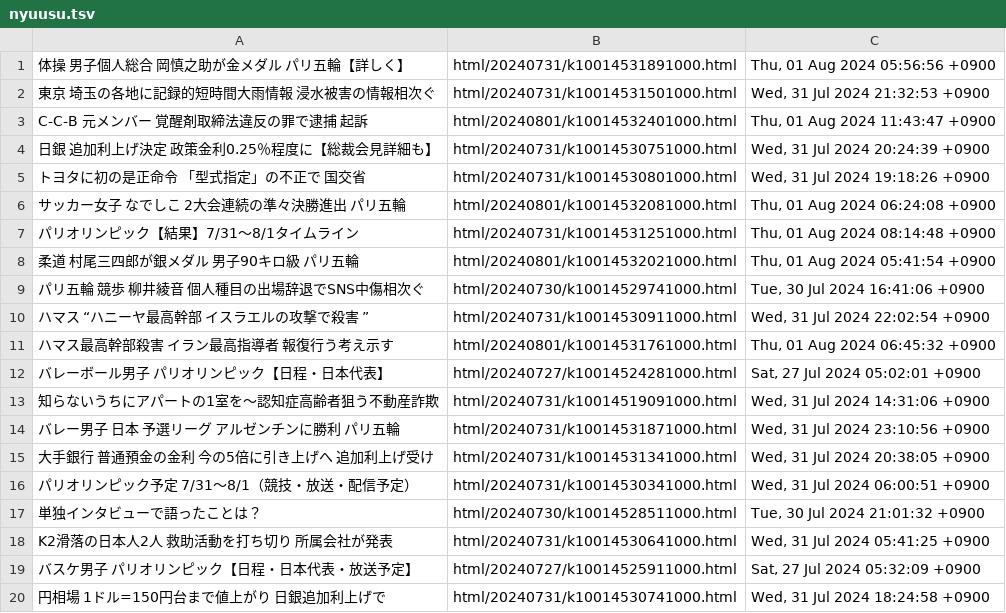
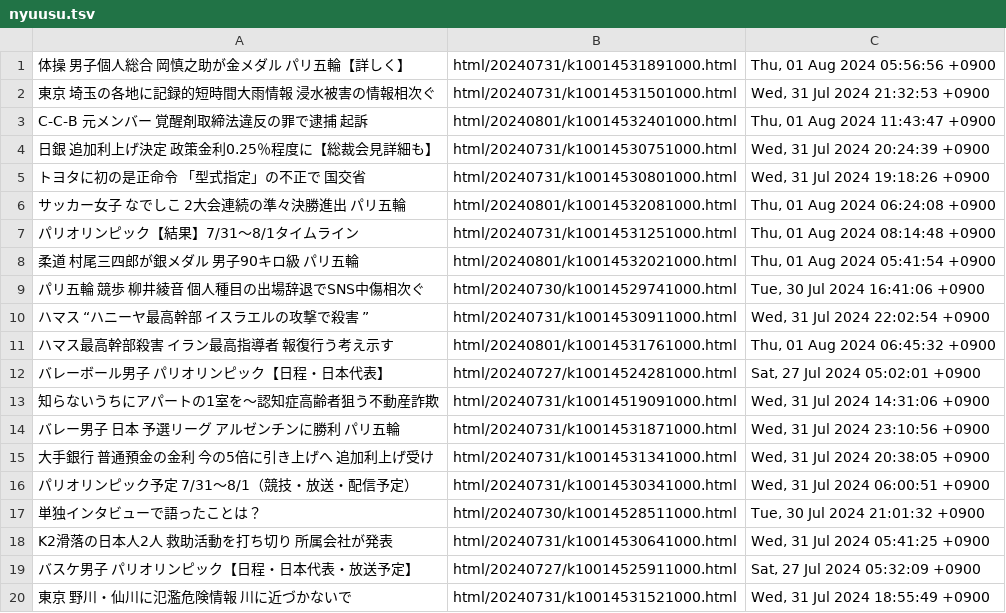
Before and after one commit to gamwe6/nyuusu, a TSV file: nyuusu.tsv, drawn as a sheet; removed rows and columns are numbered as before the commit, all else as after; the diff names each change by its address in the sheet, - before the commit and + after, or states it on an @@ line.

```diff
--- a/nyuusu.tsv
+++ b/nyuusu.tsv
-row 20: 円相場 1ドル=150円台まで値上がり 日銀追加利上げで | html/20240731/k10014530741000.html | Wed, 31 Jul 2024 18:24:58 +0900
+row 20: 東京 野川・仙川に氾濫危険情報 川に近づかないで | html/20240731/k10014531521000.html | Wed, 31 Jul 2024 18:55:49 +0900
```
